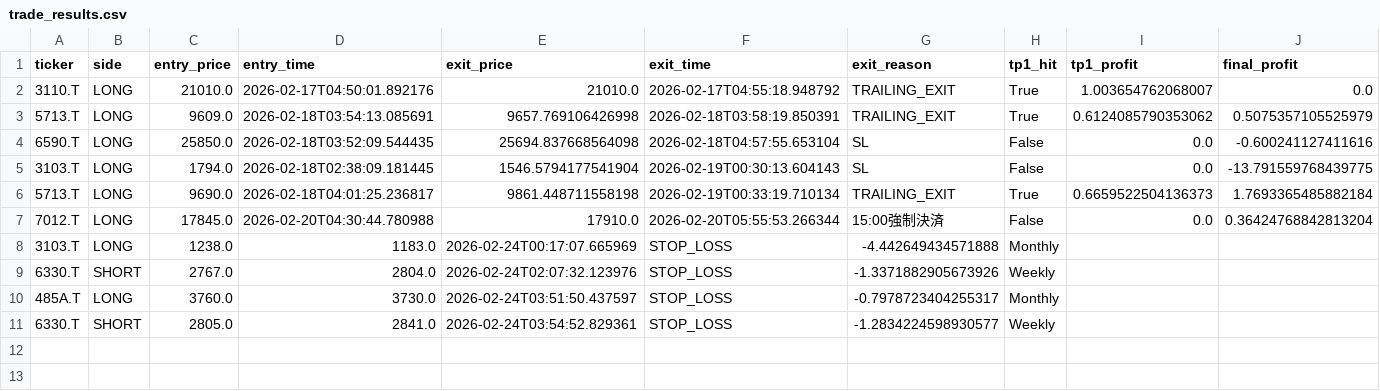
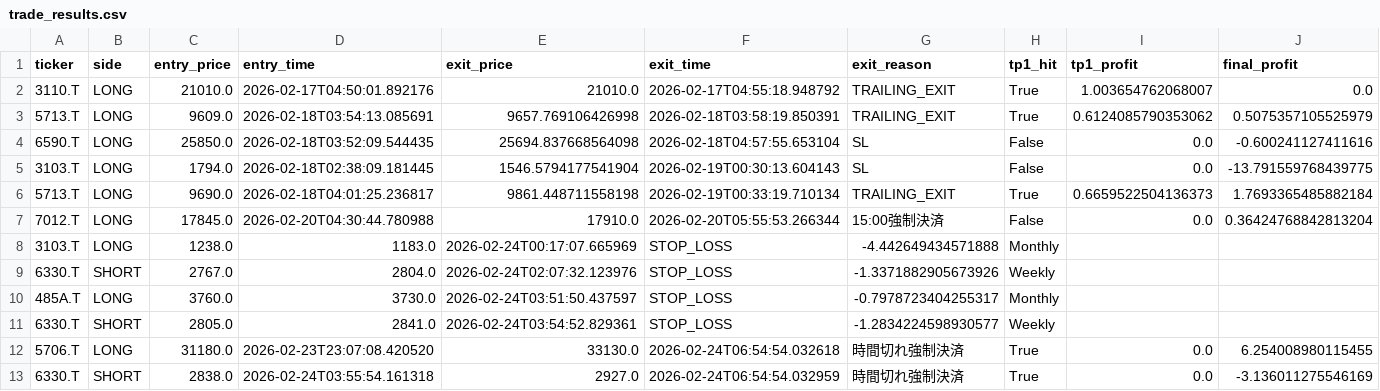
Before and after one commit to tkg930st/deitorepubric, a CSV file: trade_results.csv, drawn as a sheet; only a part is shown; rows hold the shown columns only; the diff names each change by its address in the sheet, - before the commit and + after, or states it on an @@ line.

```diff
--- a/trade_results.csv
+++ b/trade_results.csv
+row 12: 5706.T | LONG | 31180.0 | 2026-02-23T23:07:08.420520 | 33130.0 | 2026-02-24T06:54:54.032618 | 時間切れ強制決済 | True | 0.0 | 6.254008980115455
+row 13: 6330.T | SHORT | 2838.0 | 2026-02-24T03:55:54.161318 | 2927.0 | 2026-02-24T06:54:54.032959 | 時間切れ強制決済 | True | 0.0 | -3.136011275546169
```
Also changed, not shown: 2 other files.
